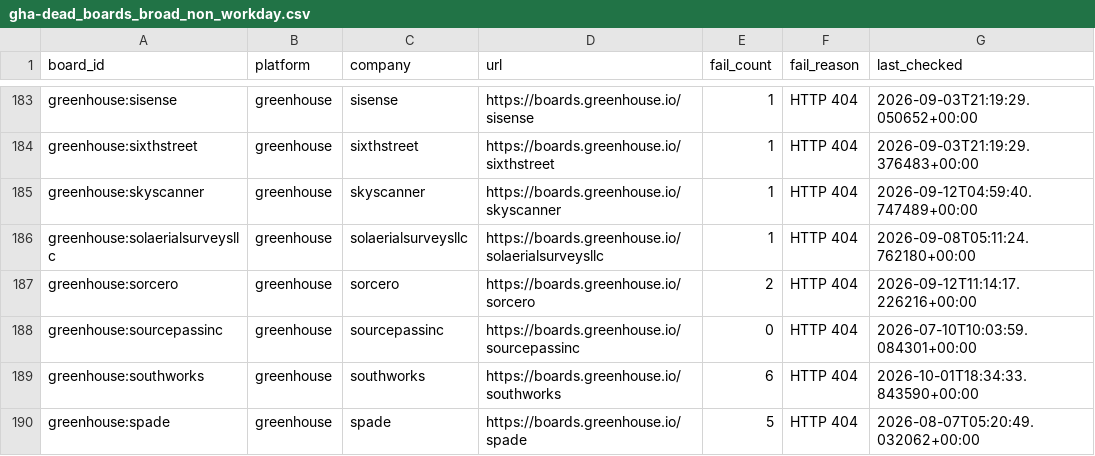
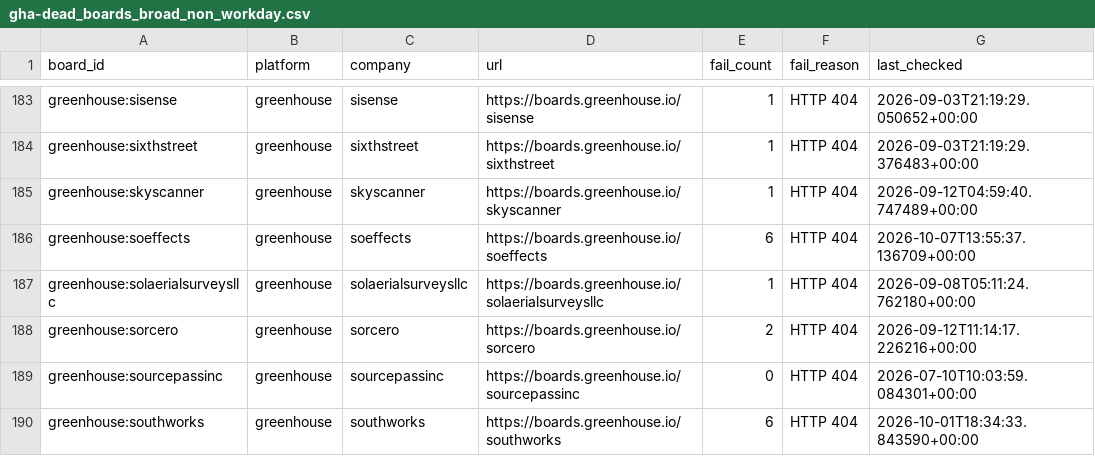
Before and after one commit to likithreddy25/job-radar, a CSV file: state/gha-dead_boards_broad_non_workday.csv, drawn as a sheet; only a part is shown, gaps mark what is left out; the shorter side is filled out with more unchanged rows.

```diff
--- a/state/gha-dead_boards_broad_non_workday.csv
+++ b/state/gha-dead_boards_broad_non_workday.csv
@@ -185,2 +185,3 @@ greenhouse:sixthstreet,greenhouse,sixthstreet,https://boards.greenhouse.io/sixth
 greenhouse:skyscanner,greenhouse,skyscanner,https://boards.greenhouse.io/skyscanner,1,HTTP 404,2026-09-12T04:59:40.747489+00:00
+greenhouse:soeffects,greenhouse,soeffects,https://boards.greenhouse.io/soeffects,6,HTTP 404,2026-10-07T13:55:37.136709+00:00
 greenhouse:solaerialsurveysllc,greenhouse,solaerialsurveysllc,https://boards.greenhouse.io/solaerialsurveysllc,1,HTTP 404,2026-09-08T05:11:24.762180+00:00
```
Also changed, not shown: 1 other file.
